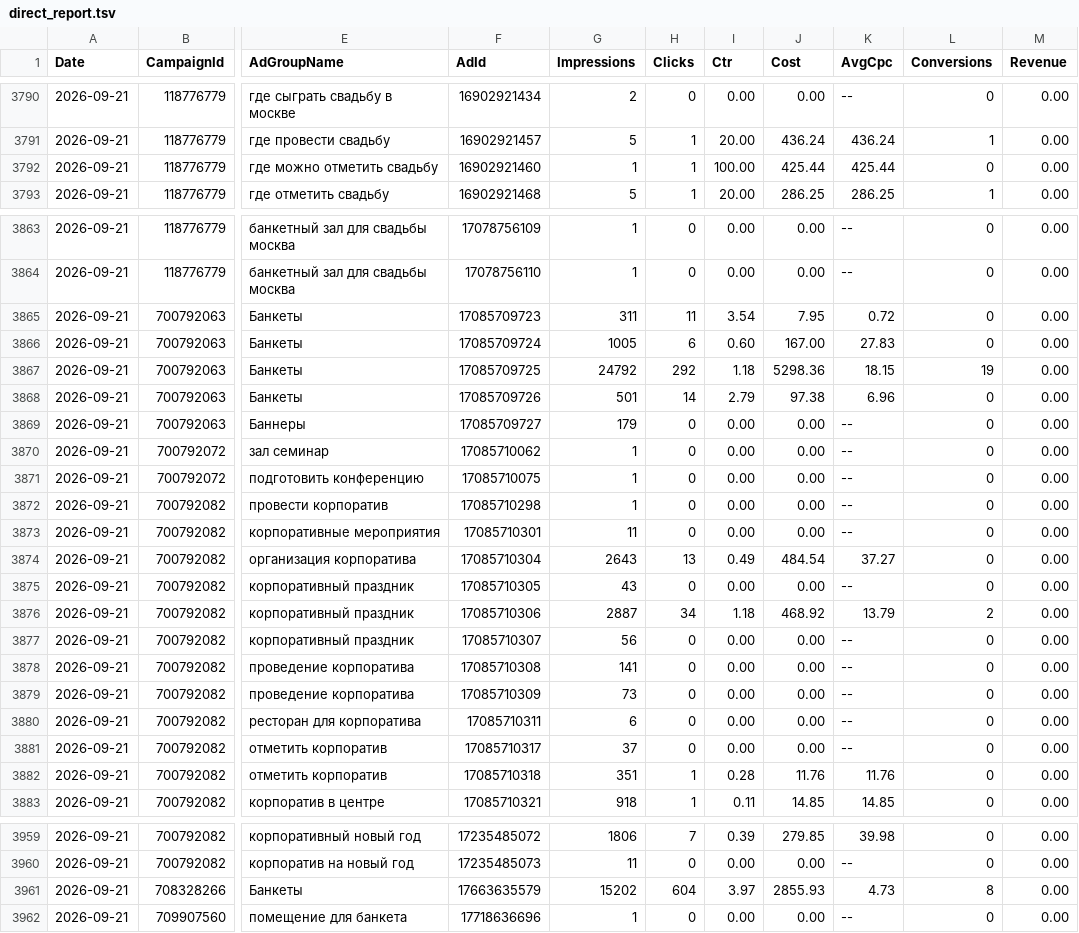
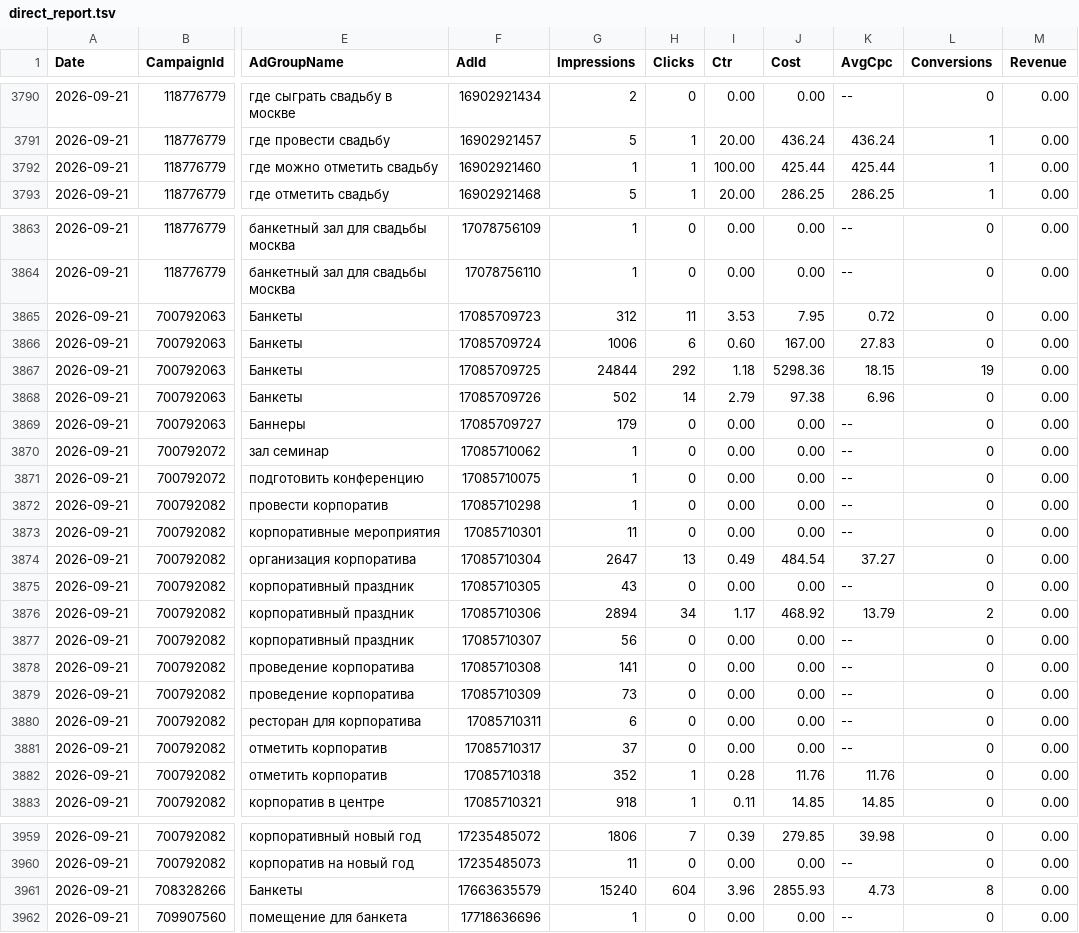
Before and after one commit to Alex19011901/advertising-control-pages, a TSV file: data/direct_report.tsv, drawn as a sheet; only a part is shown, gaps mark what is left out; the diff covers the shown part only; the diff names each change by its address in the sheet, - before the commit and + after, or states it on an @@ line.

```diff
--- a/data/direct_report.tsv
+++ b/data/direct_report.tsv
-L3792 (Conversions): 0
+L3792 (Conversions): 1
-G3865 (Impressions): 311
+G3865 (Impressions): 312
-I3865 (Ctr): 3.54
+I3865 (Ctr): 3.53
-G3866 (Impressions): 1005
+G3866 (Impressions): 1006
-G3867 (Impressions): 24792
+G3867 (Impressions): 24844
-G3868 (Impressions): 501
+G3868 (Impressions): 502
-G3874 (Impressions): 2643
+G3874 (Impressions): 2647
-G3876 (Impressions): 2887
+G3876 (Impressions): 2894
-I3876 (Ctr): 1.18
+I3876 (Ctr): 1.17
-G3882 (Impressions): 351
+G3882 (Impressions): 352
-G3961 (Impressions): 15202
+G3961 (Impressions): 15240
-I3961 (Ctr): 3.97
+I3961 (Ctr): 3.96
```
Also changed, not shown: 35 edited cells elsewhere in this file, 4 other files.
